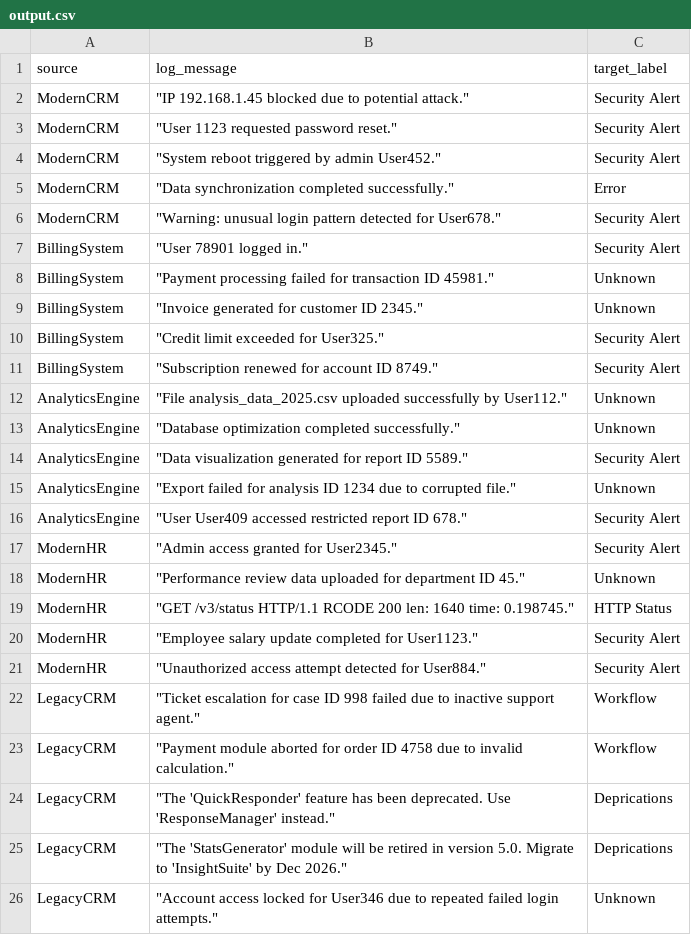
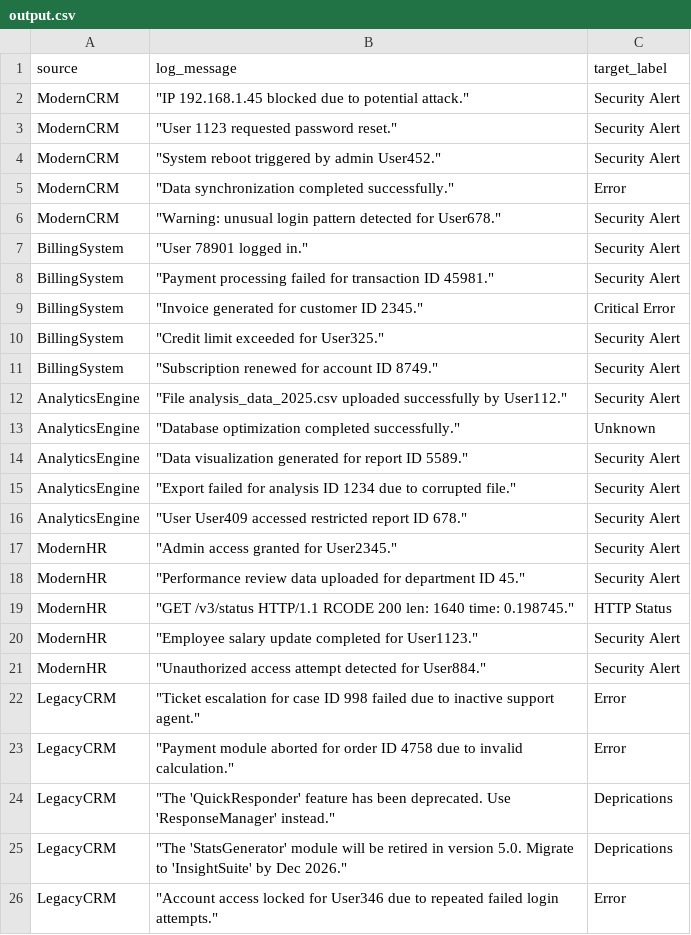
Before and after one commit to AbdullahAlAlif/log_classification, a CSV file: dataset/output.csv, drawn as a sheet.

Commit message:
Added Safety to ensure Errors and Critical Errors are classified And improved Accuracy

```diff
--- a/dataset/output.csv
+++ b/dataset/output.csv
@@ -7,13 +7,13 @@ ModernCRM," ""Warning: unusual login pattern detected for User678.""",Security A
 BillingSystem," ""User 78901 logged in.""",Security Alert
-BillingSystem," ""Payment processing failed for transaction ID 45981.""",Unknown
-BillingSystem," ""Invoice generated for customer ID 2345.""",Unknown
+BillingSystem," ""Payment processing failed for transaction ID 45981.""",Security Alert
+BillingSystem," ""Invoice generated for customer ID 2345.""",Critical Error
 BillingSystem," ""Credit limit exceeded for User325.""",Security Alert
 BillingSystem," ""Subscription renewed for account ID 8749.""",Security Alert
-AnalyticsEngine," ""File analysis_data_2025.csv uploaded successfully by User112.""",Unknown
+AnalyticsEngine," ""File analysis_data_2025.csv uploaded successfully by User112.""",Security Alert
 AnalyticsEngine," ""Database optimization completed successfully.""",Unknown
 AnalyticsEngine," ""Data visualization generated for report ID 5589.""",Security Alert
-AnalyticsEngine," ""Export failed for analysis ID 1234 due to corrupted file.""",Unknown
+AnalyticsEngine," ""Export failed for analysis ID 1234 due to corrupted file.""",Security Alert
 AnalyticsEngine," ""User User409 accessed restricted report ID 678.""",Security Alert
 ModernHR," ""Admin access granted for User2345.""",Security Alert
-ModernHR," ""Performance review data uploaded for department ID 45.""",Unknown
+ModernHR," ""Performance review data uploaded for department ID 45.""",Security Alert
 ModernHR," ""GET /v3/status HTTP/1.1 RCODE 200 len: 1640 time: 0.198745.""",HTTP Status
@@ -21,6 +21,6 @@ ModernHR," ""Employee salary update completed for User1123.""",Security Alert
 ModernHR," ""Unauthorized access attempt detected for User884.""",Security Alert
-LegacyCRM," ""Ticket escalation for case ID 998 failed due to inactive support agent.""",Workflow
-LegacyCRM," ""Payment module aborted for order ID 4758 due to invalid calculation.""",Workflow
+LegacyCRM," ""Ticket escalation for case ID 998 failed due to inactive support agent.""",Error
+LegacyCRM," ""Payment module aborted for order ID 4758 due to invalid calculation.""",Error
 LegacyCRM," ""The 'QuickResponder' feature has been deprecated. Use 'ResponseManager' instead.""",Deprications
 LegacyCRM," ""The 'StatsGenerator' module will be retired in version 5.0. Migrate to 'InsightSuite' by Dec 2026.""",Deprications
-LegacyCRM," ""Account access locked for User346 due to repeated failed login attempts.""",Unknown
+LegacyCRM," ""Account access locked for User346 due to repeated failed login attempts.""",Error
```
Also changed, not shown: 12 other files.
